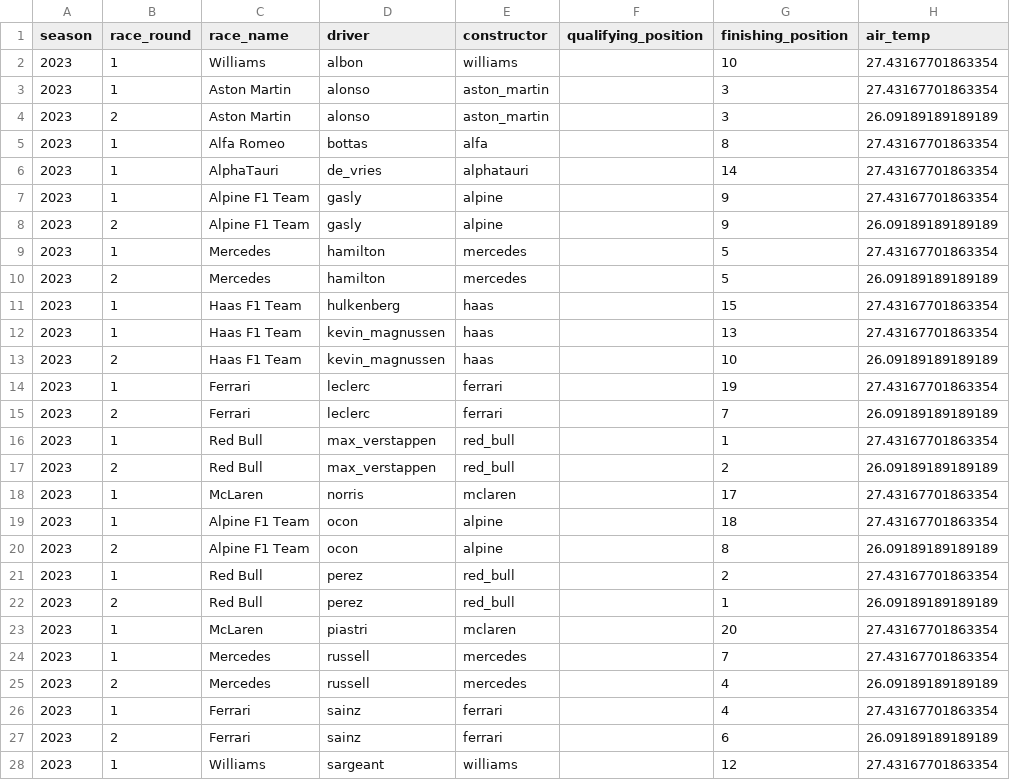
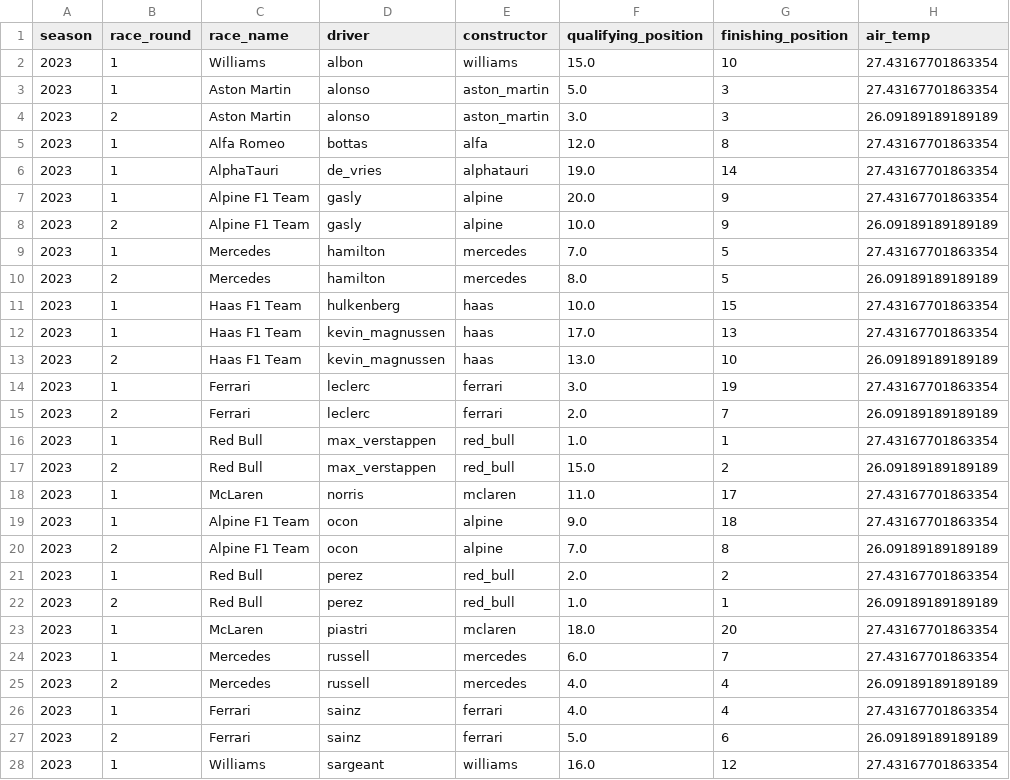
Before and after one commit to Vish4231/Neural-network, a CSV file: data/f1_race_data_2023_enriched.csv, drawn as a sheet; only a part is shown; the diff covers the shown part only; the diff names each change by its address in the sheet, - before the commit and + after, or states it on an @@ line.

```diff
--- a/data/f1_race_data_2023_enriched.csv
+++ b/data/f1_race_data_2023_enriched.csv
-F2 (qualifying_position): (empty)
+F2 (qualifying_position): 15.0
-F3 (qualifying_position): (empty)
+F3 (qualifying_position): 5.0
-F4 (qualifying_position): (empty)
+F4 (qualifying_position): 3.0
-F5 (qualifying_position): (empty)
+F5 (qualifying_position): 12.0
-F6 (qualifying_position): (empty)
+F6 (qualifying_position): 19.0
-F7 (qualifying_position): (empty)
+F7 (qualifying_position): 20.0
-F8 (qualifying_position): (empty)
+F8 (qualifying_position): 10.0
-F9 (qualifying_position): (empty)
+F9 (qualifying_position): 7.0
-F10 (qualifying_position): (empty)
+F10 (qualifying_position): 8.0
-F11 (qualifying_position): (empty)
+F11 (qualifying_position): 10.0
-F12 (qualifying_position): (empty)
+F12 (qualifying_position): 17.0
-F13 (qualifying_position): (empty)
+F13 (qualifying_position): 13.0
-F14 (qualifying_position): (empty)
+F14 (qualifying_position): 3.0
-F15 (qualifying_position): (empty)
+F15 (qualifying_position): 2.0
-F16 (qualifying_position): (empty)
+F16 (qualifying_position): 1.0
-F17 (qualifying_position): (empty)
+F17 (qualifying_position): 15.0
-F18 (qualifying_position): (empty)
+F18 (qualifying_position): 11.0
-F19 (qualifying_position): (empty)
+F19 (qualifying_position): 9.0
-F20 (qualifying_position): (empty)
+F20 (qualifying_position): 7.0
-F21 (qualifying_position): (empty)
+F21 (qualifying_position): 2.0
-F22 (qualifying_position): (empty)
+F22 (qualifying_position): 1.0
-F23 (qualifying_position): (empty)
+F23 (qualifying_position): 18.0
-F24 (qualifying_position): (empty)
+F24 (qualifying_position): 6.0
-F25:F26 (qualifying_position): (empty)
+F25:F26 (qualifying_position): 4.0
-F27 (qualifying_position): (empty)
+F27 (qualifying_position): 5.0
-F28 (qualifying_position): (empty)
+F28 (qualifying_position): 16.0
```
Also changed, not shown: 3 edited cells elsewhere in this file, 1 other file.
